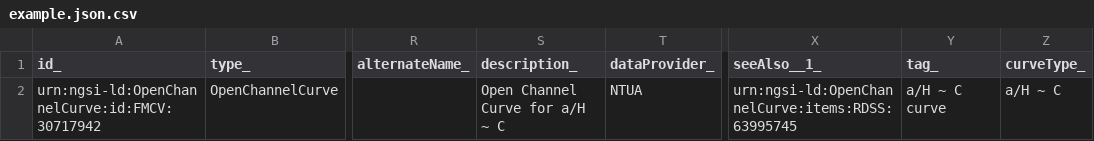
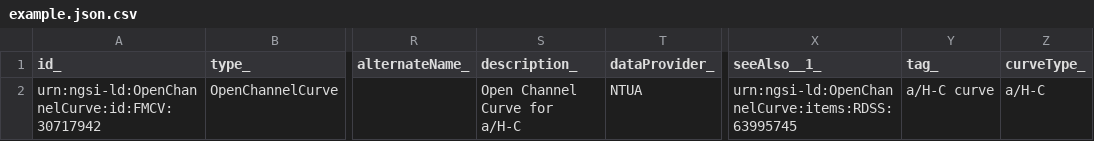
Before and after one commit to smart-data-models/dataModel.OpenChannelManagement, a CSV file: OpenChannelCurve/examples/example.json.csv, drawn as a sheet; only a part is shown, gaps mark what is left out; the diff names each change by its address in the sheet, - before the commit and + after, or states it on an @@ line.

Commit message:
Exported example to csv example.json

```diff
--- a/OpenChannelCurve/examples/example.json.csv
+++ b/OpenChannelCurve/examples/example.json.csv
-S2 (description_): Open Channel Curve for a/H ~ C
+S2 (description_): Open Channel Curve for a/H-C
-Y2 (tag_): a/H ~ C curve
+Y2 (tag_): a/H-C curve
-Z2 (curveType_): a/H ~ C
+Z2 (curveType_): a/H-C
```
